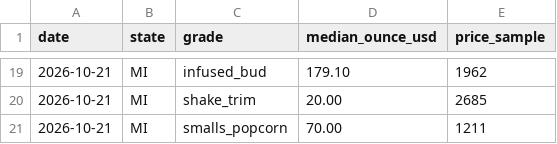
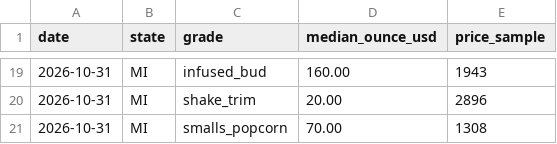
Before and after one commit to sarmis500-web/cannabis-price-index, a CSV file: data/latest/ounce_grades.csv, drawn as a sheet; only a part is shown, gaps mark what is left out; the diff covers the shown part only.

```diff
--- a/data/latest/ounce_grades.csv
+++ b/data/latest/ounce_grades.csv
@@ -19,3 +19,3 @@ date,state,grade,median_ounce_usd,price_sample
-2026-10-21,MI,infused_bud,179.10,1962
-2026-10-21,MI,shake_trim,20.00,2685
-2026-10-21,MI,smalls_popcorn,70.00,1211
+2026-10-31,MI,infused_bud,160.00,1943
+2026-10-31,MI,shake_trim,20.00,2896
+2026-10-31,MI,smalls_popcorn,70.00,1308
```
Also changed, not shown: 2 added rows, 2 removed rows and 39 edited cells elsewhere in this file, data/2026-10/city_medians.csv, data/2026-10/ounce_grades.csv, 4 other files.
